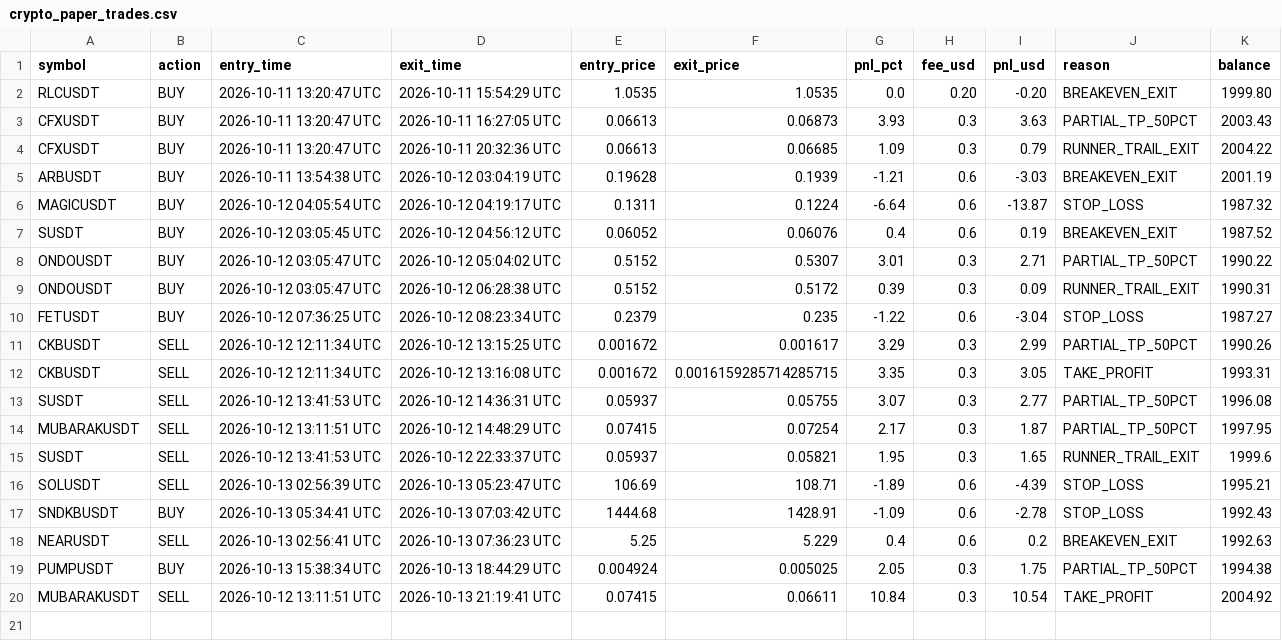
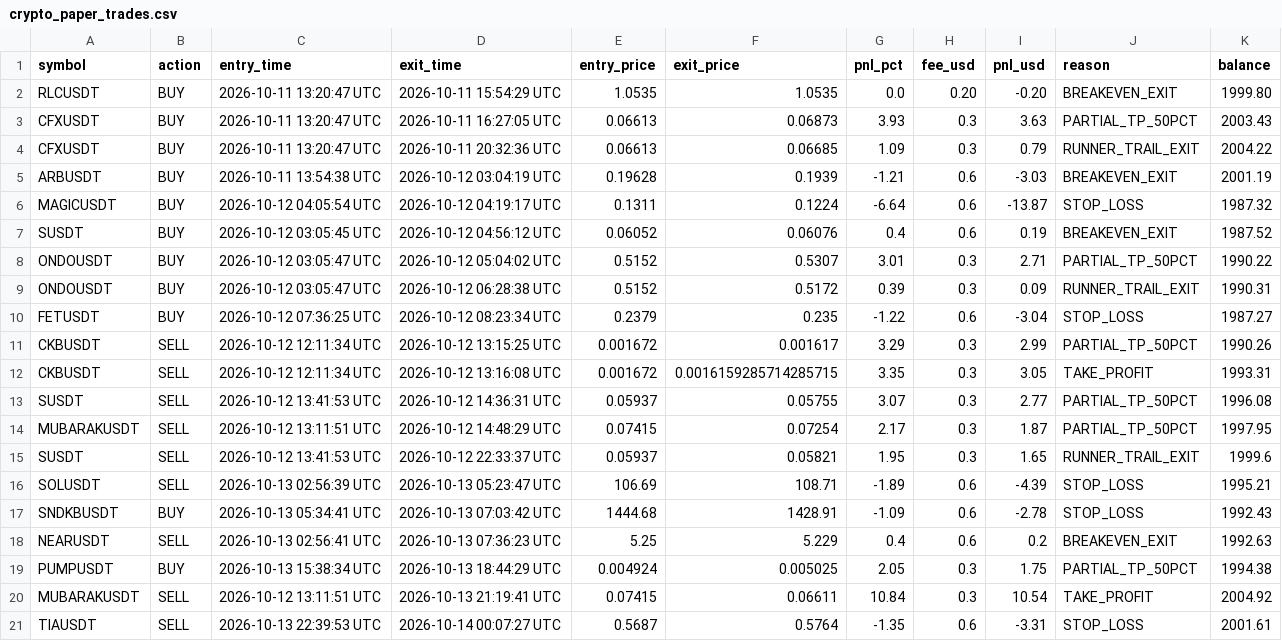
Before and after one commit to thokfoot/crypto-orderblock-bot, a CSV file: data/crypto_paper_trades.csv, drawn as a sheet.

```diff
--- a/data/crypto_paper_trades.csv
+++ b/data/crypto_paper_trades.csv
@@ -20 +20,2 @@ PUMPUSDT,BUY,2026-10-13 15:38:34 UTC,2026-10-13 18:44:29 UTC,0.004924,0.005025,2
 MUBARAKUSDT,SELL,2026-10-12 13:11:51 UTC,2026-10-13 21:19:41 UTC,0.07415,0.06611,10.84,0.3,10.54,TAKE_PROFIT,2004.92
+TIAUSDT,SELL,2026-10-13 22:39:53 UTC,2026-10-14 00:07:27 UTC,0.5687,0.5764,-1.35,0.6,-3.31,STOP_LOSS,2001.61
```
Also changed, not shown: 2 other files.
